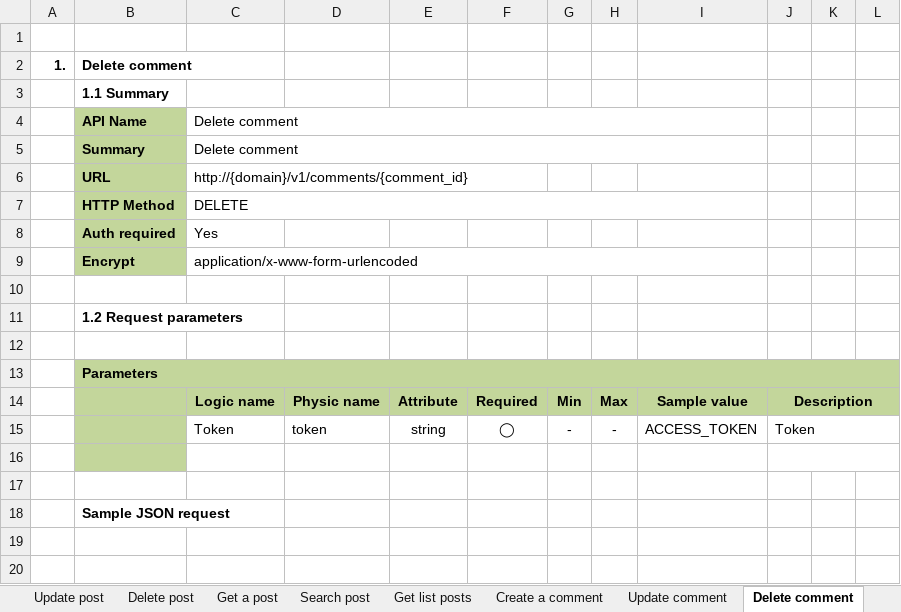
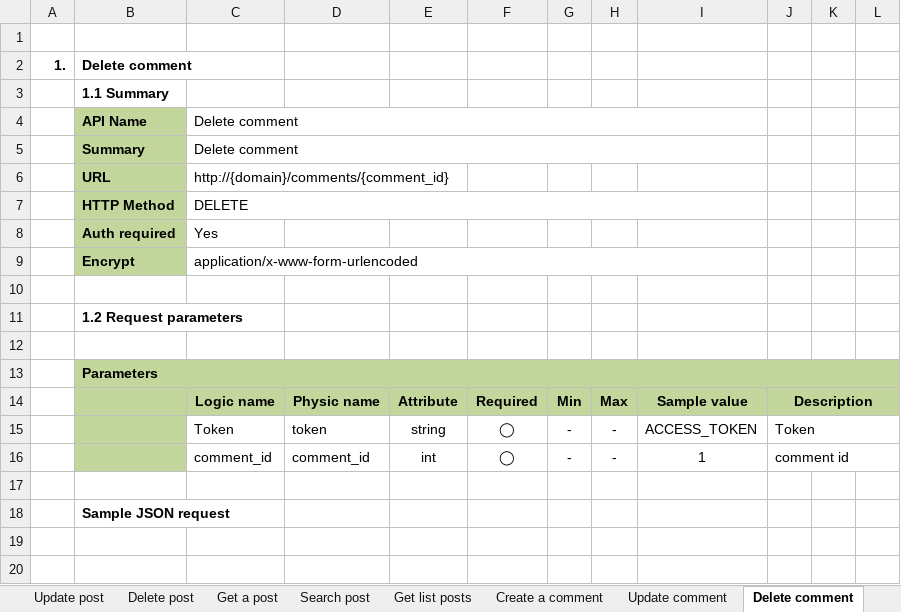
Before and after one commit to Mulodo-Ruby-Training/miniblog-le.thang, an Excel workbook: doc/backend/api/TRN-MiniBlog_API-Specification_ANHTHANGLE.xlsx, sheet Delete comment, drawn as a sheet; only a part is shown; values as stored, in another font and other column widths than the file's, no borders; charts and pictures not drawn; the diff names each change by its address in the sheet, - before the commit and + after, or states it on an @@ line.

```diff
--- a/doc/backend/api/TRN-MiniBlog_API-Specification_ANHTHANGLE.xlsx (sheet Delete comment)
+++ b/doc/backend/api/TRN-MiniBlog_API-Specification_ANHTHANGLE.xlsx (sheet Delete comment)
-C6: http://{domain}/v1/comments/{comment_id}
+C6: http://{domain}/comments/{comment_id}
-row 16: (empty)
+row 16:  |  | comment_id | comment_id | int | ◯ | - | - | 1 | comment id
```
Also changed, not shown: sheet API List, sheet Get list comment, sheet Error Code, sheet Login, sheet Search user, sheet Change user permission, 15 more sheets, charts or pictures, doc/backend/db/TRN-MiniBlog_DatabaseDesign_Ver1.1_ANH_THANG_LE.xlsx, 1 other file.
